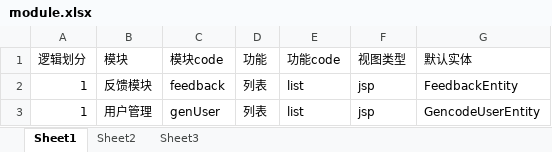
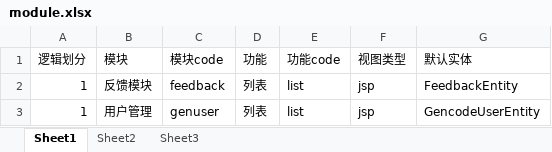
Before and after one commit to zhilien-tech/zhiliren-we, an Excel workbook: we-code-generator/src/main/resources/code-generator/module.xlsx, sheet Sheet1, drawn as a sheet; values as stored, in another font and other column widths than the file's, no borders; table styles not drawn; the diff names each change by its address in the sheet, - before the commit and + after, or states it on an @@ line.

```diff
--- a/we-code-generator/src/main/resources/code-generator/module.xlsx (sheet Sheet1)
+++ b/we-code-generator/src/main/resources/code-generator/module.xlsx (sheet Sheet1)
-C3 (模块code): genUser
+C3 (模块code): genuser
```
Also changed, not shown: 2 other files.
